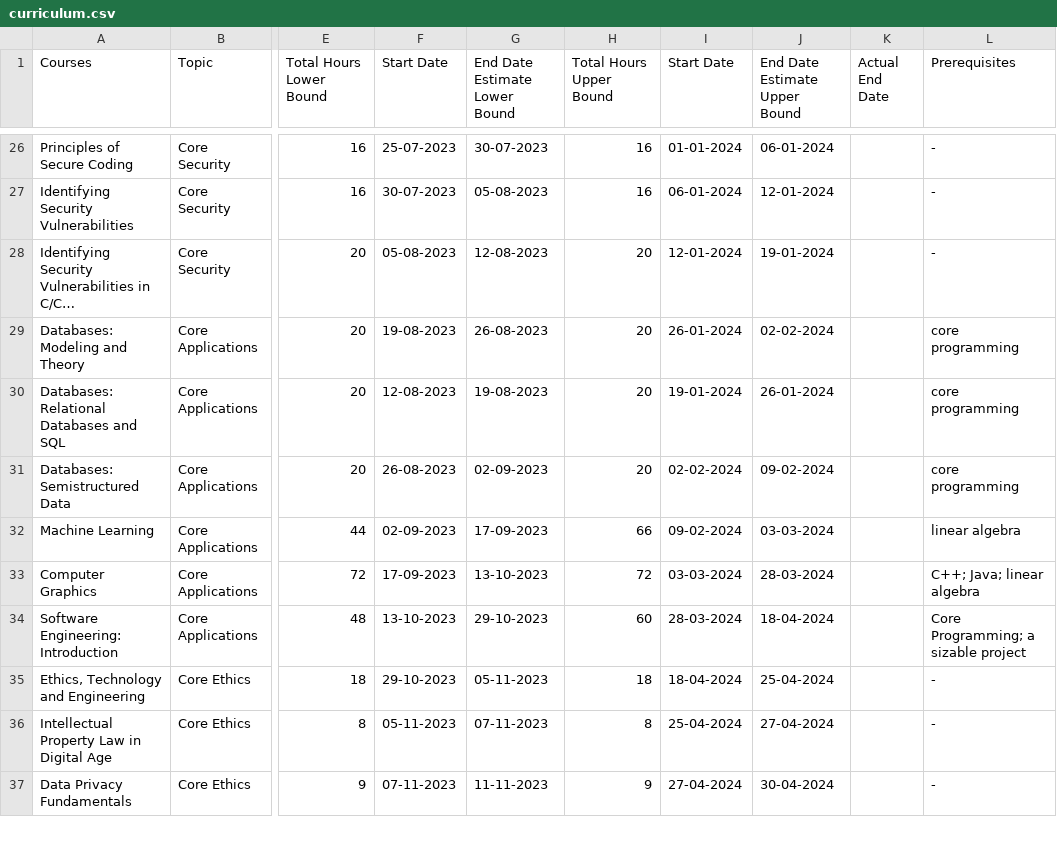
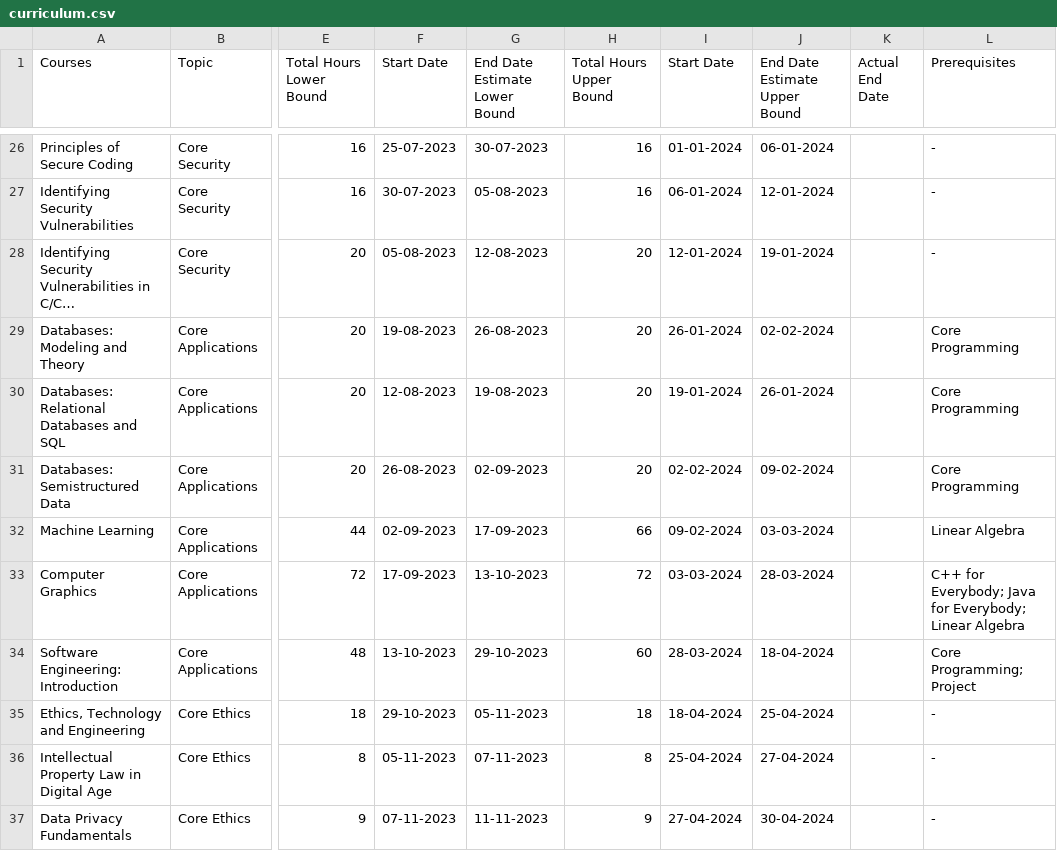
Before and after one commit to muhesh-kumar/curriculum-schedular, a CSV file: data/curriculum.csv, drawn as a sheet; only a part is shown, gaps mark what is left out; long unchanged cells end in …; the diff covers the shown part only; the diff names each change by its address in the sheet, - before the commit and + after, or states it on an @@ line.

Commit message:
cleaned datasets

```diff
--- a/data/curriculum.csv
+++ b/data/curriculum.csv
-L29:L31 (Prerequisites): core programming
+L29:L31 (Prerequisites): Core Programming
-L32 (Prerequisites): linear algebra
+L32 (Prerequisites): Linear Algebra
-L33 (Prerequisites): C++; Java; linear algebra
+L33 (Prerequisites): C++ for Everybody; Java for Everybody; Linear Algebra
-L34 (Prerequisites): Core Programming; a sizable project
+L34 (Prerequisites): Core Programming; Project
```
Also changed, not shown: 10 edited cells elsewhere in this file, 1 other file.
